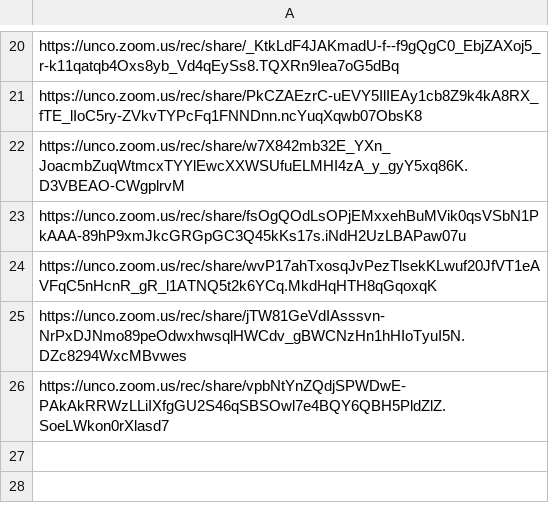
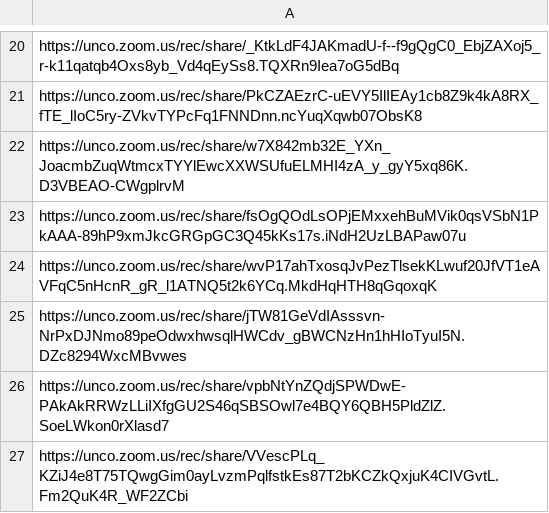
Before and after one commit to Mark-Seaman/UNC-BACS350, a CSV file: markdown/lectures.csv, drawn as a sheet; only a part is shown, gaps mark what is left out; the diff names each change by its address in the sheet, - before the commit and + after, or states it on an @@ line.

Commit message:
deploy 350-27 200-27

```diff
--- a/markdown/lectures.csv
+++ b/markdown/lectures.csv
+row 27: https://unco.zoom.us/rec/share/VVescPLq_KZiJ4e8T75TQwgGim0ayLvzmPqlfstkEs87T2bKCZkQxjuK4CIVGvtL.Fm2QuK4R_WF2ZCbi
```
